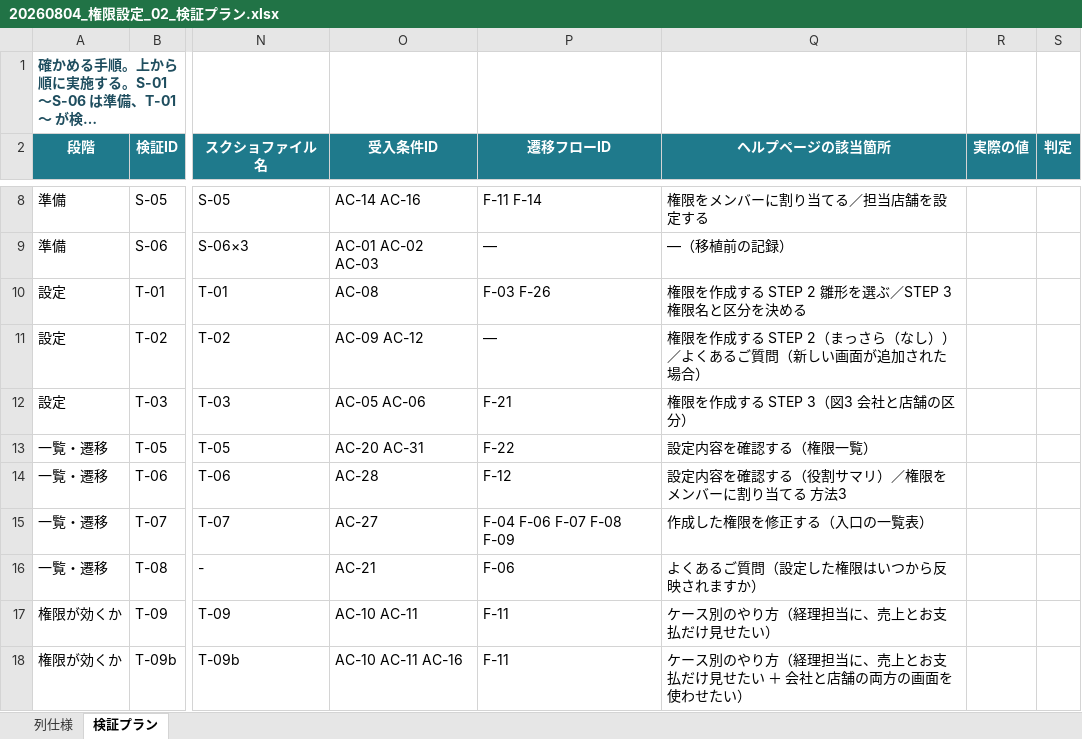
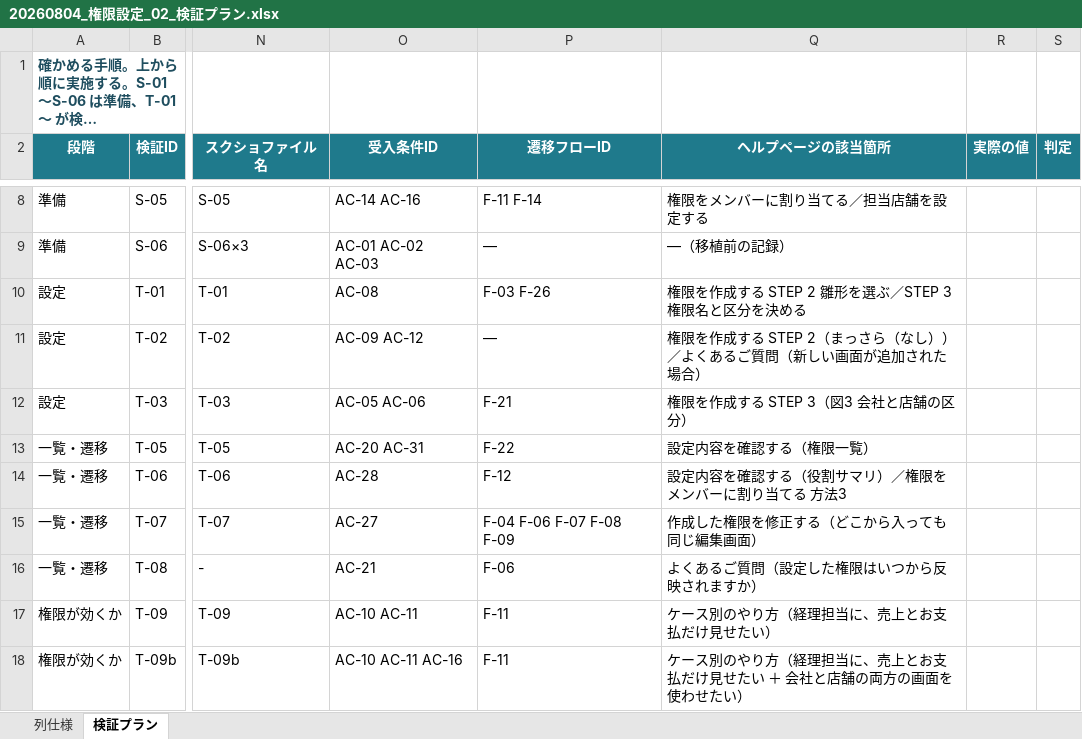
Before and after one commit to suguru789987/rakmy-permission-mock, an Excel workbook: 20260804_権限設定_02_検証プラン.xlsx, sheet 検証プラン, drawn as a sheet; only a part is shown, gaps mark what is left out; long unchanged cells end in …; values as stored, in another font and other column widths than the file's, no borders; conditional formats not drawn; the diff names each change by its address in the sheet, - before the commit and + after, or states it on an @@ line.

```diff
--- a/20260804_権限設定_02_検証プラン.xlsx (sheet 検証プラン)
+++ b/20260804_権限設定_02_検証プラン.xlsx (sheet 検証プラン)
-Q15 (ヘルプページの該当箇所): 作成した権限を修正する（入口の一覧表）
+Q15 (ヘルプページの該当箇所): 作成した権限を修正する（どこから入っても同じ編集画面）
```
Also changed, not shown: 20260804_権限設定_01_受入条件表.xlsx, 20260806_権限設定_03_検証用データセット.xlsx, 3 other files.
